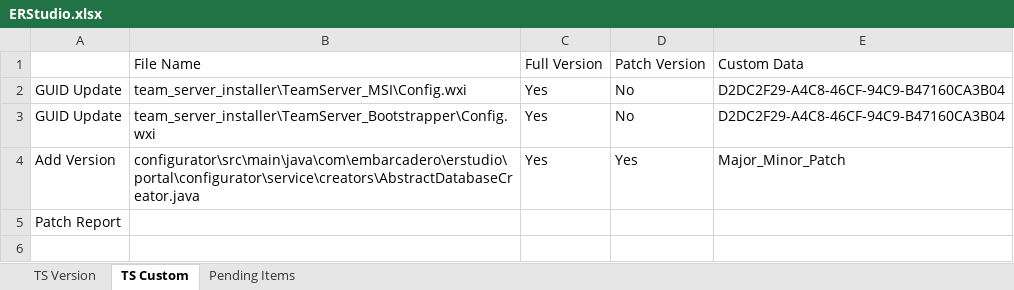
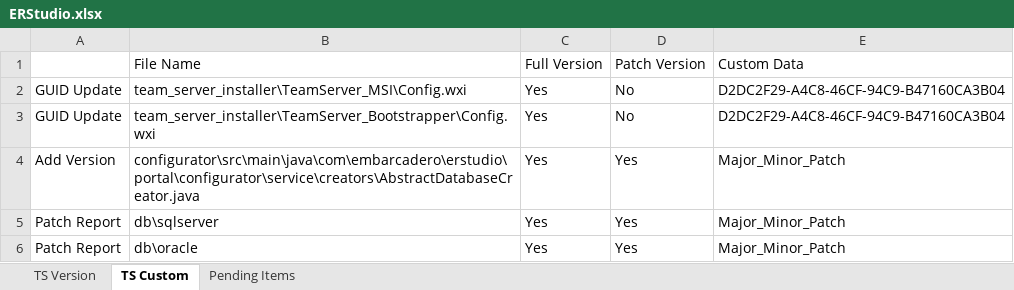
Before and after one commit to vaibhavjain3/ERStudioReleaseHelper, an Excel workbook: ERStudio.xlsx, sheet TS Custom, drawn as a sheet; values as stored, in another font and other column widths than the file's, no borders; removed rows and columns are numbered as before the commit, all else as after; the diff names each change by its address in the sheet, - before the commit and + after, or states it on an @@ line.

Commit message:
Added changes for the generation of patch repo files

```diff
--- a/ERStudio.xlsx (sheet TS Custom)
+++ b/ERStudio.xlsx (sheet TS Custom)
-row 5: Patch Report
+row 5: Patch Report | db\sqlserver | Yes | Yes | Major_Minor_Patch
+row 6: Patch Report | db\oracle | Yes | Yes | Major_Minor_Patch
```
Also changed, not shown: 3 other files.
